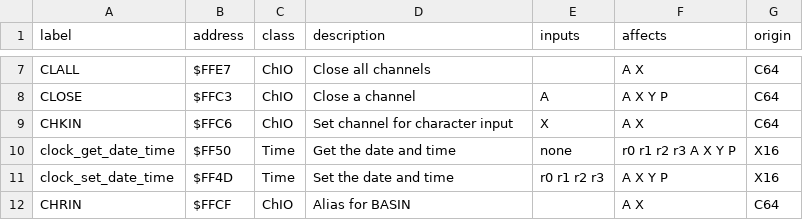
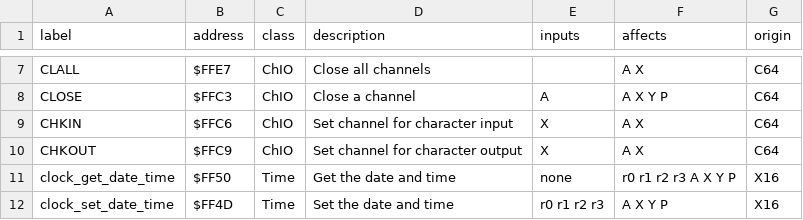
Before and after one commit to bnsh/6502, a CSV file: cx16/debug/kernal.csv, drawn as a sheet; only a part is shown, gaps mark what is left out; the shorter side is filled out with more unchanged rows.

```diff
--- a/cx16/debug/kernal.csv
+++ b/cx16/debug/kernal.csv
@@ -9,2 +9,3 @@
 "CHKIN","$FFC6","ChIO","Set channel for character input","X","A X","C64"
+"CHKOUT","$FFC9","ChIO","Set channel for character output","X","A X","C64"
 "clock_get_date_time","$FF50","Time","Get the date and time","none","r0 r1 r2 r3 A X Y P","X16"
```
Also changed, not shown: 8 other files.
